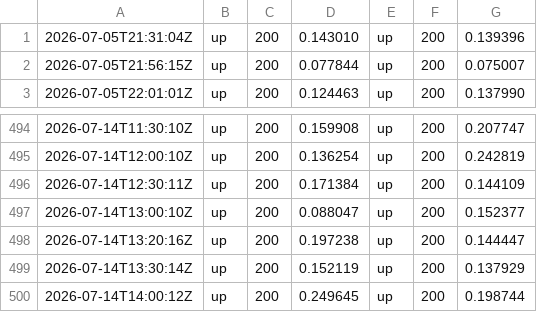
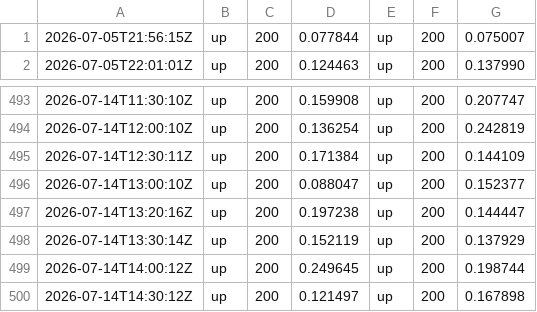
Before and after one commit to Abdelrahman-Ezzat-G/QuNeva-Status, a CSV file: data/history.csv, drawn as a sheet; only a part is shown, gaps mark what is left out; removed rows and columns are numbered as before the commit, all else as after; the diff names each change by its address in the sheet, - before the commit and + after, or states it on an @@ line.

```diff
--- a/data/history.csv
+++ b/data/history.csv
-row 1: 2026-07-05T21:31:04Z | up | 200 | 0.143010 | up | 200 | 0.139396
+row 500: 2026-07-14T14:30:12Z | up | 200 | 0.121497 | up | 200 | 0.167898
```
Also changed, not shown: data/history-archive-2026-07.csv, 2 other files.
